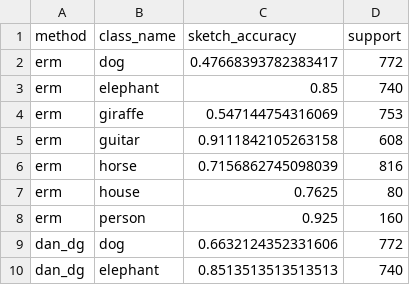
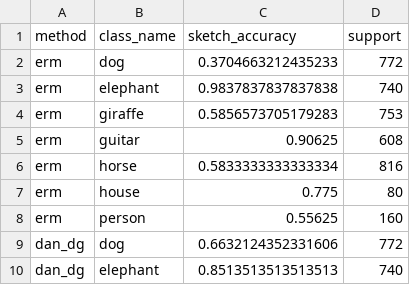
Before and after one commit to umairs5/atml-pa1, a CSV file: task3/results/final_evaluation/per_class_accuracy.csv, drawn as a sheet; only a part is shown.

```diff
--- a/task3/results/final_evaluation/per_class_accuracy.csv
+++ b/task3/results/final_evaluation/per_class_accuracy.csv
@@ -1,9 +1,9 @@
 method,class_name,sketch_accuracy,support
-erm,dog,0.47668393782383417,772
-erm,elephant,0.85,740
-erm,giraffe,0.547144754316069,753
-erm,guitar,0.9111842105263158,608
-erm,horse,0.7156862745098039,816
-erm,house,0.7625,80
-erm,person,0.925,160
+erm,dog,0.3704663212435233,772
+erm,elephant,0.9837837837837838,740
+erm,giraffe,0.5856573705179283,753
+erm,guitar,0.90625,608
+erm,horse,0.5833333333333334,816
+erm,house,0.775,80
+erm,person,0.55625,160
 dan_dg,dog,0.6632124352331606,772
```
Also changed, not shown: task3/results/final_evaluation/dominant_sketch_confusions.csv, task3/results/final_evaluation/metrics.csv, 5 other files.
